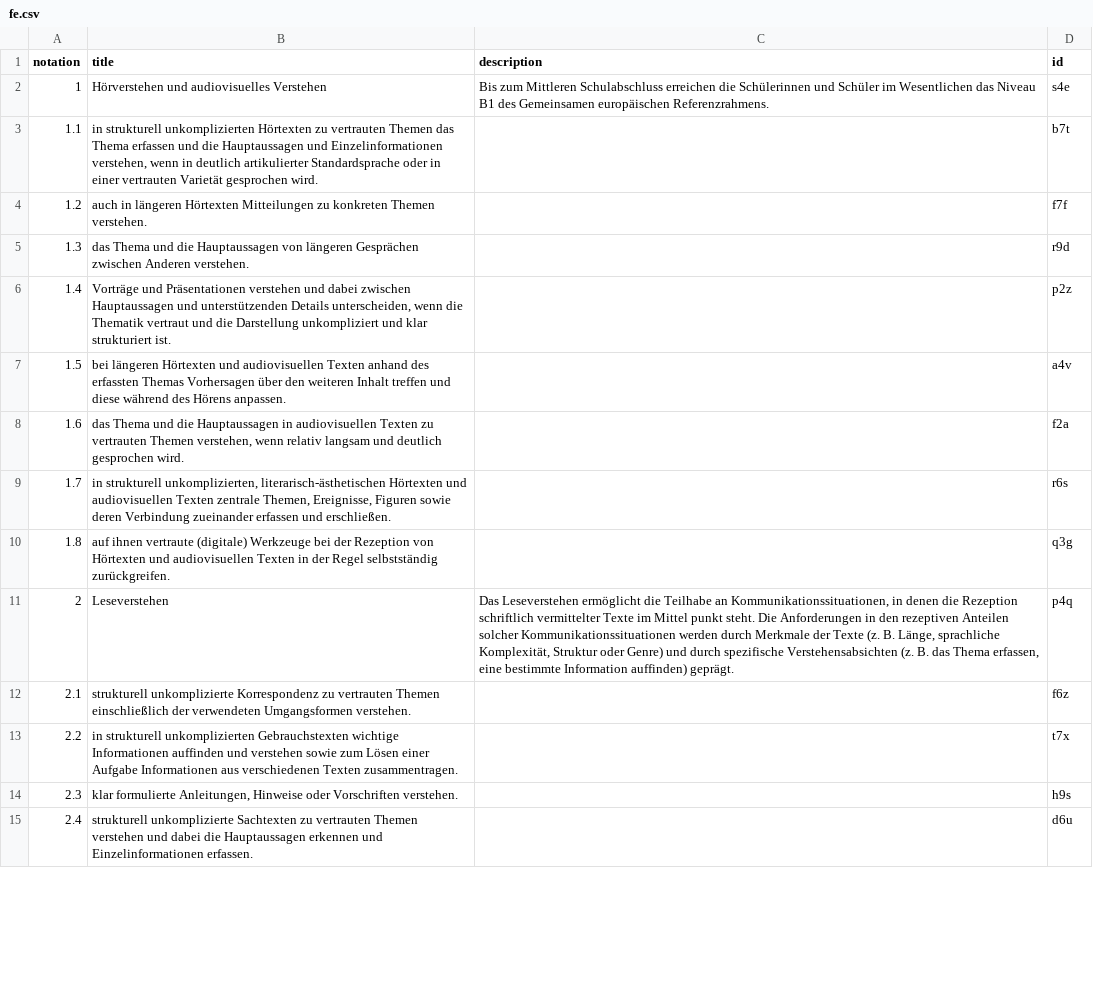
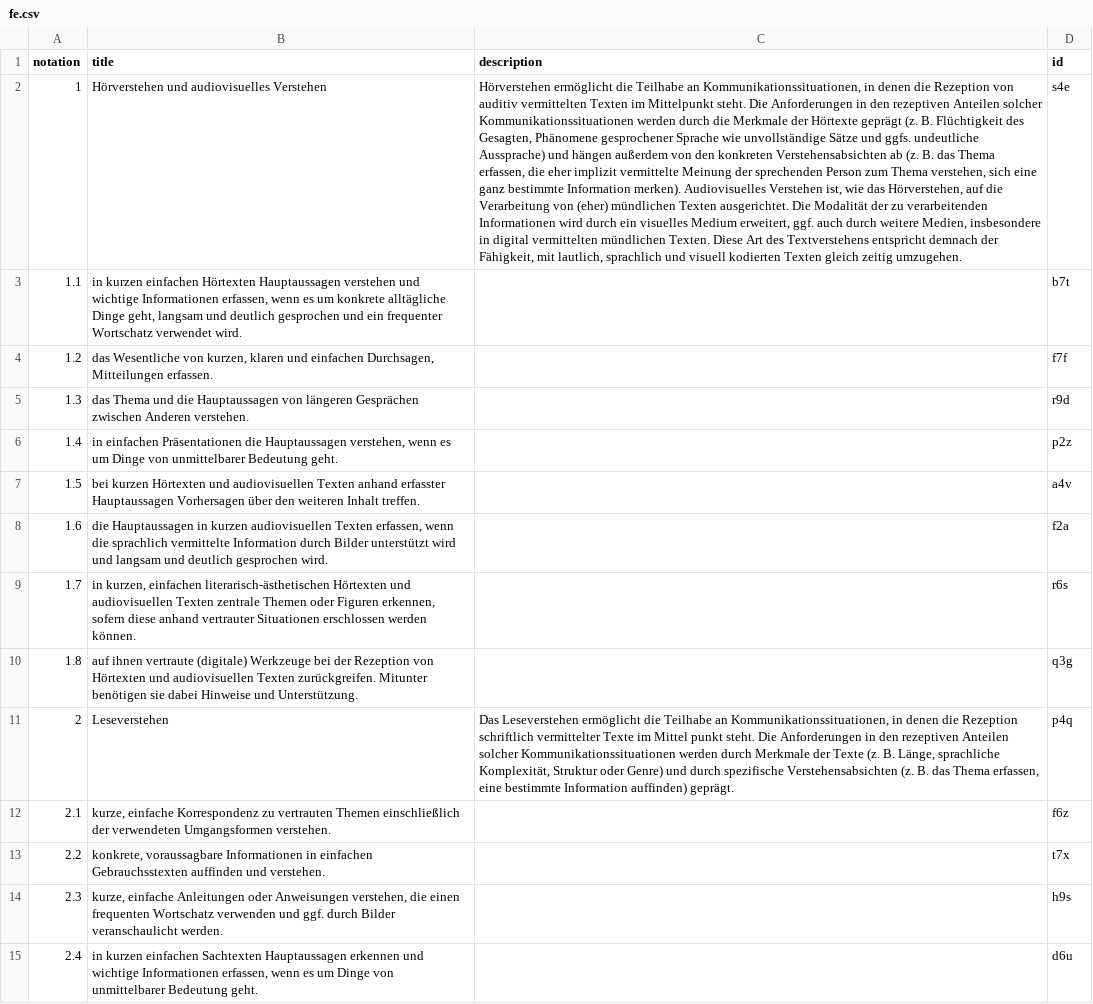
Before and after one commit to iqb-vocabs/v56, a CSV file: fe.csv, drawn as a sheet; only a part is shown; the diff covers the shown part only; the diff names each change by its address in the sheet, - before the commit and + after, or states it on an @@ line.

```diff
--- a/fe.csv
+++ b/fe.csv
-C2 (description): Bis zum Mittleren Schulabschluss erreichen die Schülerinnen und Schüler im Wesentlichen das Niveau B1 des Gemeinsamen europäischen Referenzrahmens.
+C2 (description): Hörverstehen ermöglicht die Teilhabe an Kommunikationssituationen, in denen die Rezeption von auditiv vermittelten Texten im Mittelpunkt steht. Die Anforderungen in den rezeptiven Anteilen solcher Kommunikationssituationen werden durch die Merkmale der Hörtexte geprägt (z. B. Flüchtigkeit des Gesagten, Phänomene gesprochener Sprache wie unvollständige Sätze und ggfs. undeutliche Aussprache) und hängen außerdem von den konkreten Verstehensabsichten ab (z. B. das Thema erfassen, die eher implizit vermittelte Meinung der sprechenden Person zum Thema verstehen, sich eine ganz bestimmte Information merken). Audiovisuelles Verstehen ist, wie das Hörverstehen, auf die Verarbeitung von (eher) mündlichen Texten ausgerichtet. Die Modalität der zu verarbeitenden Informationen wird durch ein visuelles Medium erweitert, ggf. auch durch weitere Medien, insbesondere in digital vermittelten mündlichen Texten. Diese Art des Textverstehens entspricht demnach der Fähigkeit, mit lautlich, sprachlich und visuell kodierten Texten gleich zeitig umzugehen.
-B3 (title): in strukturell unkomplizierten Hörtexten zu vertrauten Themen das Thema erfassen und die Hauptaussagen und Einzelinformationen verstehen, wenn in deutlich artikulierter Standardsprache oder in einer vertrauten Varietät gesprochen wird.
+B3 (title): in kurzen einfachen Hörtexten Hauptaussagen verstehen und wichtige Informationen erfassen, wenn es um konkrete alltägliche Dinge geht, langsam und deutlich gesprochen und ein frequenter Wortschatz verwendet wird.
-B4 (title): auch in längeren Hörtexten Mitteilungen zu konkreten Themen verstehen.
+B4 (title): das Wesentliche von kurzen, klaren und einfachen Durchsagen, Mitteilungen erfassen.
-B6 (title): Vorträge und Präsentationen verstehen und dabei zwischen Hauptaussagen und unterstützenden Details unterscheiden, wenn die Thematik vertraut und die Darstellung unkompliziert und klar strukturiert ist.
+B6 (title): in einfachen Präsentationen die Hauptaussagen verstehen, wenn es um Dinge von unmittelbarer Bedeutung geht.
-B7 (title): bei längeren Hörtexten und audiovisuellen Texten anhand des erfassten Themas Vorhersagen über den weiteren Inhalt treffen und diese während des Hörens anpassen.
+B7 (title): bei kurzen Hörtexten und audiovisuellen Texten anhand erfasster Hauptaussagen Vorhersagen über den weiteren Inhalt treffen.
-B8 (title): das Thema und die Hauptaussagen in audiovisuellen Texten zu vertrauten Themen verstehen, wenn relativ langsam und…
+B8 (title): die Hauptaussagen in kurzen audiovisuellen Texten erfassen, wenn die sprachlich vermittelte Information durch Bilder unterstützt wird und langsam und…
-B9 (title): in strukturell unkomplizierten, literarisch-ästhetischen Hörtexten und audiovisuellen Texten zentrale Themen, Ereignisse, Figuren sowie deren Verbindung zueinander erfassen und erschließen.
+B9 (title): in kurzen, einfachen literarisch-ästhetischen Hörtexten und audiovisuellen Texten zentrale Themen oder Figuren erkennen, sofern diese anhand vertrauter Situationen erschlossen werden können.
-B10 (title): …audiovisuellen Texten in der Regel selbstständig zurückgreifen.
+B10 (title): …audiovisuellen Texten zurückgreifen. Mitunter benötigen sie dabei Hinweise und Unterstützung.
-B12 (title): strukturell unkomplizierte Korrespondenz zu…
+B12 (title): kurze, einfache Korrespondenz zu…
-B13 (title): in strukturell unkomplizierten Gebrauchstexten wichtige Informationen auffinden und verstehen sowie zum Lösen einer Aufgabe Informationen aus verschiedenen Texten zusammentragen.
+B13 (title): konkrete, voraussagbare Informationen in einfachen Gebrauchsstexten auffinden und verstehen.
-B14 (title): klar formulierte Anleitungen, Hinweise oder Vorschriften verstehen.
+B14 (title): kurze, einfache Anleitungen oder Anweisungen verstehen, die einen frequenten Wortschatz verwenden und ggf. durch Bilder veranschaulicht werden.
-B15 (title): strukturell unkomplizierte Sachtexten zu vertrauten Themen verstehen und dabei die Hauptaussagen erkennen und Einzelinformationen erfassen.
+B15 (title): in kurzen einfachen Sachtexten Hauptaussagen erkennen und wichtige Informationen erfassen, wenn es um Dinge von unmittelbarer Bedeutung geht.
```
Also changed, not shown: 3 removed rows and 43 edited cells elsewhere in this file, be.csv, ie.csv, 9 other files.
